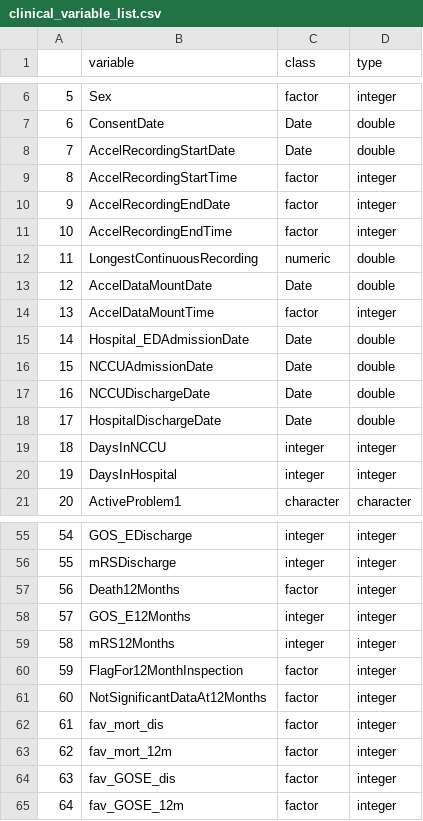
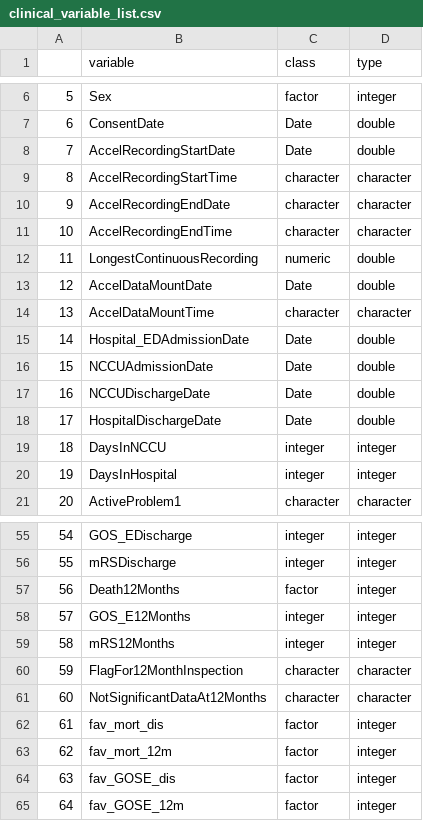
Before and after one commit to sbhattacharyay/nims, a CSV file: clinical_data/clinical_variable_list.csv, drawn as a sheet; only a part is shown, gaps mark what is left out.

Commit message:
updates to clinical data examination

```diff
--- a/clinical_data/clinical_variable_list.csv
+++ b/clinical_data/clinical_variable_list.csv
@@ -8,8 +8,8 @@
 "7","AccelRecordingStartDate","Date","double"
-"8","AccelRecordingStartTime","factor","integer"
-"9","AccelRecordingEndDate","factor","integer"
-"10","AccelRecordingEndTime","factor","integer"
+"8","AccelRecordingStartTime","character","character"
+"9","AccelRecordingEndDate","character","character"
+"10","AccelRecordingEndTime","character","character"
 "11","LongestContinuousRecording","numeric","double"
 "12","AccelDataMountDate","Date","double"
-"13","AccelDataMountTime","factor","integer"
+"13","AccelDataMountTime","character","character"
 "14","Hospital_EDAdmissionDate","Date","double"
@@ -59,4 +59,4 @@
 "58","mRS12Months","integer","integer"
-"59","FlagFor12MonthInspection","factor","integer"
-"60","NotSignificantDataAt12Months","factor","integer"
+"59","FlagFor12MonthInspection","character","character"
+"60","NotSignificantDataAt12Months","character","character"
 "61","fav_mort_dis","factor","integer"
```
Also changed, not shown: 6 other files.
